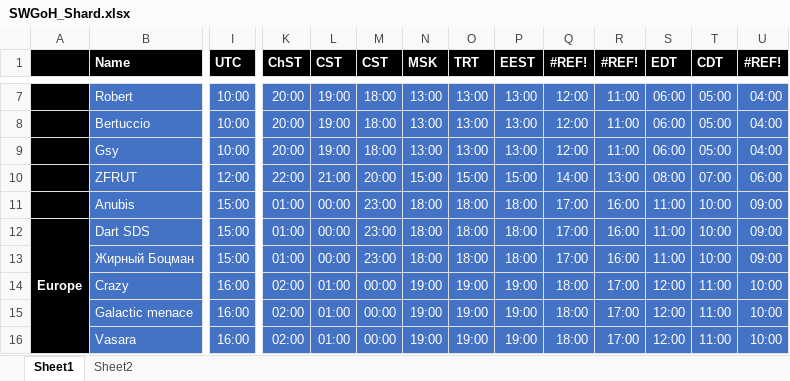
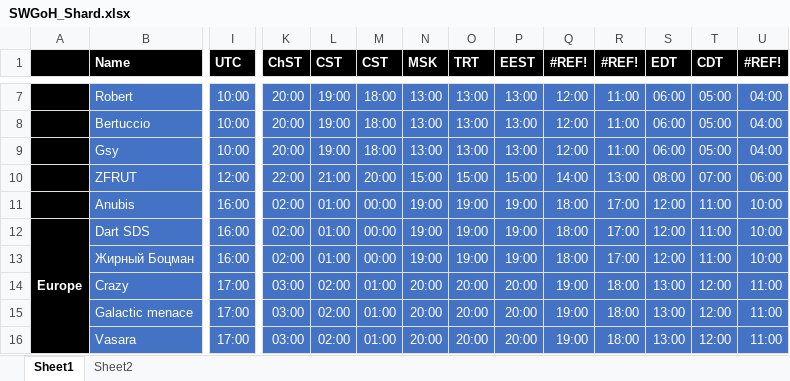
Before and after one commit to JackMek/arena-payout, an Excel workbook: SWGoH_Shard.xlsx, sheet Sheet1, drawn as a sheet; only a part is shown, gaps mark what is left out; values as stored, in another font and other column widths than the file's, no borders; conditional formats not drawn; the diff covers the shown part only; the diff names each change by its address in the sheet, - before the commit and + after, or states it on an @@ line.

Commit message:
Add files via upload

```diff
--- a/SWGoH_Shard.xlsx (sheet Sheet1)
+++ b/SWGoH_Shard.xlsx (sheet Sheet1)
-I11:I13 (UTC): 15:00
+I11:I13 (UTC): 16:00
-K11:K13 (ChST): 01:00
+K11:K13 (ChST): 02:00
-L11:L13 (CST): 00:00
+L11:L13 (CST): 01:00
-M11:M13 (CST): 23:00
+M11:M13 (CST): 00:00
-N11:N13 (MSK): 18:00
+N11:N13 (MSK): 19:00
-O11:O13 (TRT): 18:00
+O11:O13 (TRT): 19:00
-P11:P13 (EEST): 18:00
+P11:P13 (EEST): 19:00
-Q11:Q13 (#REF!): 17:00
+Q11:Q13 (#REF!): 18:00
-R11:R13 (#REF!): 16:00
+R11:R13 (#REF!): 17:00
-S11:S13 (EDT): 11:00
+S11:S13 (EDT): 12:00
-T11:T13 (CDT): 10:00
+T11:T13 (CDT): 11:00
-U11:U13 (#REF!): 09:00
+U11:U13 (#REF!): 10:00
-I14:I16 (UTC): 16:00
+I14:I16 (UTC): 17:00
-K14:K16 (ChST): 02:00
+K14:K16 (ChST): 03:00
-L14:L16 (CST): 01:00
+L14:L16 (CST): 02:00
-M14:M16 (CST): 00:00
+M14:M16 (CST): 01:00
-N14:N16 (MSK): 19:00
+N14:N16 (MSK): 20:00
-O14:O16 (TRT): 19:00
+O14:O16 (TRT): 20:00
-P14:P16 (EEST): 19:00
+P14:P16 (EEST): 20:00
-Q14:Q16 (#REF!): 18:00
+Q14:Q16 (#REF!): 19:00
-R14:R16 (#REF!): 17:00
+R14:R16 (#REF!): 18:00
-S14:S16 (EDT): 12:00
+S14:S16 (EDT): 13:00
-T14:T16 (CDT): 11:00
+T14:T16 (CDT): 12:00
-U14:U16 (#REF!): 10:00
+U14:U16 (#REF!): 11:00
```
Also changed, not shown: 136 edited cells elsewhere in this sheet.
